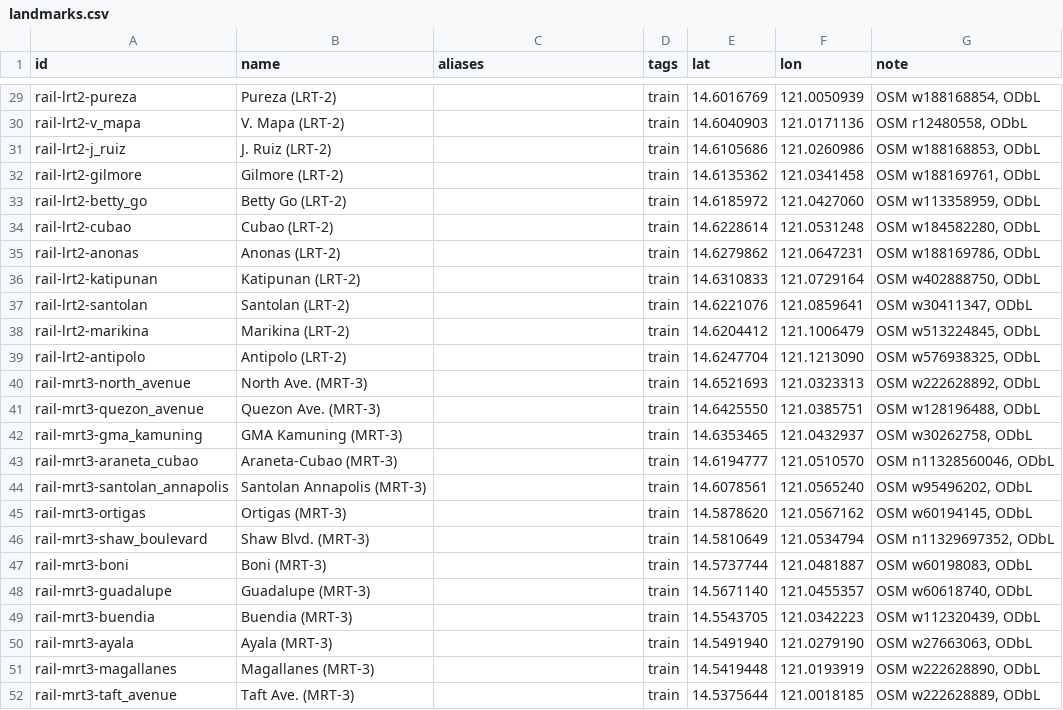
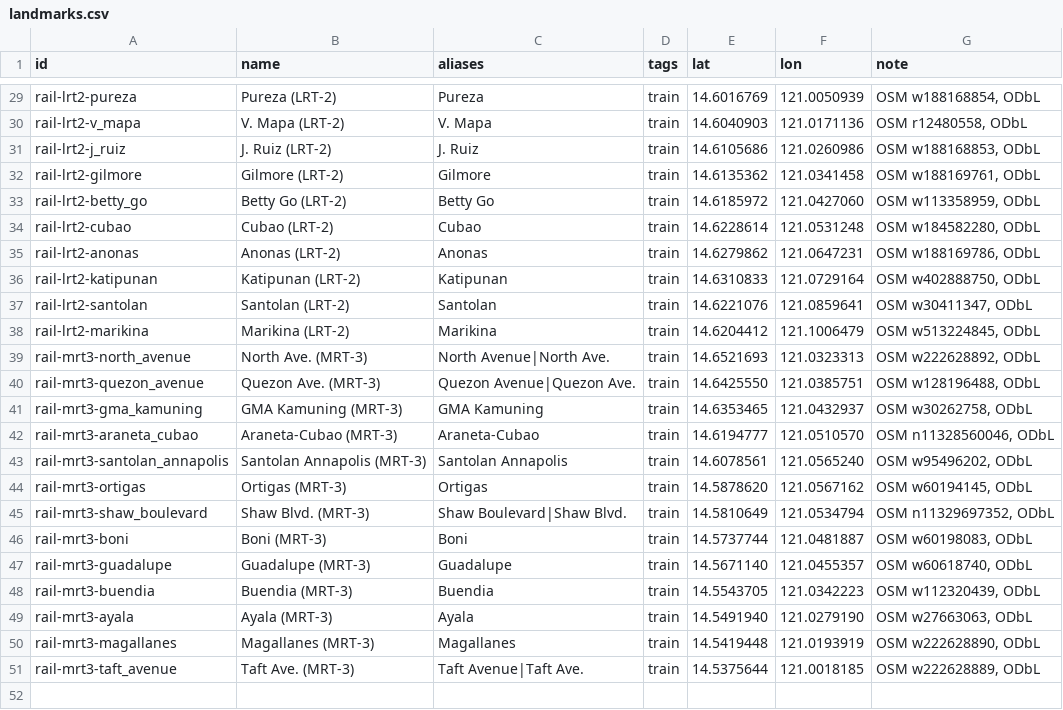
Before and after one commit to heliokii/Para_Commute-Copilot, a CSV file: data/metro-manila/rail-pack/landmarks.csv, drawn as a sheet; only a part is shown, gaps mark what is left out; removed rows and columns are numbered as before the commit, all else as after; the diff covers the shown part only; the diff names each change by its address in the sheet, - before the commit and + after, or states it on an @@ line.

```diff
--- a/data/metro-manila/rail-pack/landmarks.csv
+++ b/data/metro-manila/rail-pack/landmarks.csv
-C29 (aliases): (empty)
+C29 (aliases): Pureza
-C30 (aliases): (empty)
+C30 (aliases): V. Mapa
-C31 (aliases): (empty)
+C31 (aliases): J. Ruiz
-C32 (aliases): (empty)
+C32 (aliases): Gilmore
-C33 (aliases): (empty)
+C33 (aliases): Betty Go
-C34 (aliases): (empty)
+C34 (aliases): Cubao
-C35 (aliases): (empty)
+C35 (aliases): Anonas
-C36 (aliases): (empty)
+C36 (aliases): Katipunan
-C37 (aliases): (empty)
+C37 (aliases): Santolan
-C38 (aliases): (empty)
+C38 (aliases): Marikina
-row 39: rail-lrt2-antipolo | Antipolo (LRT-2) |  | train | 14.6247704 | 121.1213090 | OSM w576938325, ODbL
-C39 (aliases): (empty)
+C39 (aliases): North Avenue|North Ave.
-C40 (aliases): (empty)
+C40 (aliases): Quezon Avenue|Quezon Ave.
-C41 (aliases): (empty)
+C41 (aliases): GMA Kamuning
-C42 (aliases): (empty)
+C42 (aliases): Araneta-Cubao
-C43 (aliases): (empty)
+C43 (aliases): Santolan Annapolis
-C44 (aliases): (empty)
+C44 (aliases): Ortigas
-C45 (aliases): (empty)
+C45 (aliases): Shaw Boulevard|Shaw Blvd.
-C46 (aliases): (empty)
+C46 (aliases): Boni
-C47 (aliases): (empty)
+C47 (aliases): Guadalupe
-C48 (aliases): (empty)
+C48 (aliases): Buendia
-C49 (aliases): (empty)
+C49 (aliases): Ayala
-C50 (aliases): (empty)
+C50 (aliases): Magallanes
-C51 (aliases): (empty)
+C51 (aliases): Taft Avenue|Taft Ave.
```
Also changed, not shown: 27 edited cells elsewhere in this file, 30 other files.
